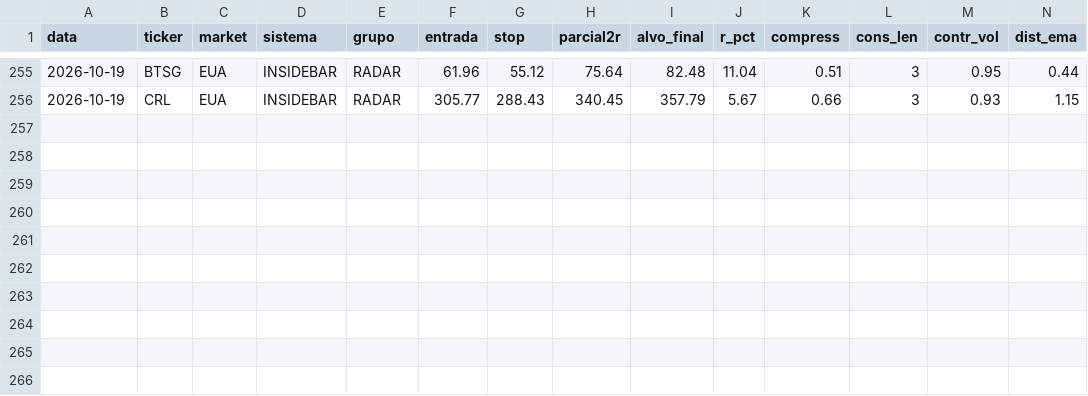
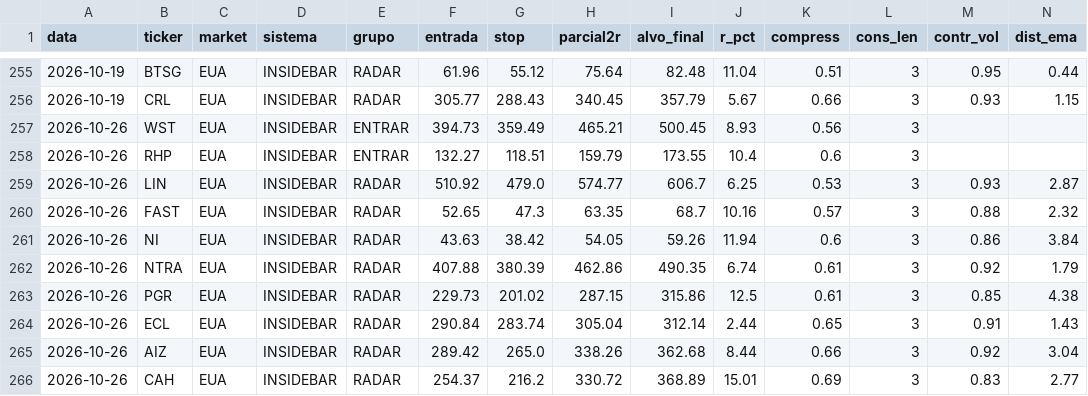
Before and after one commit to cassiocarvalho750-create/TradeDesk, a CSV file: historico_sinais_insidebar.csv, drawn as a sheet; only a part is shown, gaps mark what is left out; rows hold the shown columns only; the diff names each change by its address in the sheet, - before the commit and + after, or states it on an @@ line.

```diff
--- a/historico_sinais_insidebar.csv
+++ b/historico_sinais_insidebar.csv
+row 257: 2026-10-26 | WST | EUA | INSIDEBAR | ENTRAR | 394.73 | 359.49 | 465.21 | 500.45 | 8.93 | 0.56 | 3
+row 258: 2026-10-26 | RHP | EUA | INSIDEBAR | ENTRAR | 132.27 | 118.51 | 159.79 | 173.55 | 10.4 | 0.6 | 3
+row 259: 2026-10-26 | LIN | EUA | INSIDEBAR | RADAR | 510.92 | 479.0 | 574.77 | 606.7 | 6.25 | 0.53 | 3 | 0.93 | 2.87
+row 260: 2026-10-26 | FAST | EUA | INSIDEBAR | RADAR | 52.65 | 47.3 | 63.35 | 68.7 | 10.16 | 0.57 | 3 | 0.88 | 2.32
+row 261: 2026-10-26 | NI | EUA | INSIDEBAR | RADAR | 43.63 | 38.42 | 54.05 | 59.26 | 11.94 | 0.6 | 3 | 0.86 | 3.84
+row 262: 2026-10-26 | NTRA | EUA | INSIDEBAR | RADAR | 407.88 | 380.39 | 462.86 | 490.35 | 6.74 | 0.61 | 3 | 0.92 | 1.79
+row 263: 2026-10-26 | PGR | EUA | INSIDEBAR | RADAR | 229.73 | 201.02 | 287.15 | 315.86 | 12.5 | 0.61 | 3 | 0.85 | 4.38
+row 264: 2026-10-26 | ECL | EUA | INSIDEBAR | RADAR | 290.84 | 283.74 | 305.04 | 312.14 | 2.44 | 0.65 | 3 | 0.91 | 1.43
+row 265: 2026-10-26 | AIZ | EUA | INSIDEBAR | RADAR | 289.42 | 265.0 | 338.26 | 362.68 | 8.44 | 0.66 | 3 | 0.92 | 3.04
+row 266: 2026-10-26 | CAH | EUA | INSIDEBAR | RADAR | 254.37 | 216.2 | 330.72 | 368.89 | 15.01 | 0.69 | 3 | 0.83 | 2.77
```
Also changed, not shown: historico_confluencia.csv, historico_pullback.csv, 15 other files.
